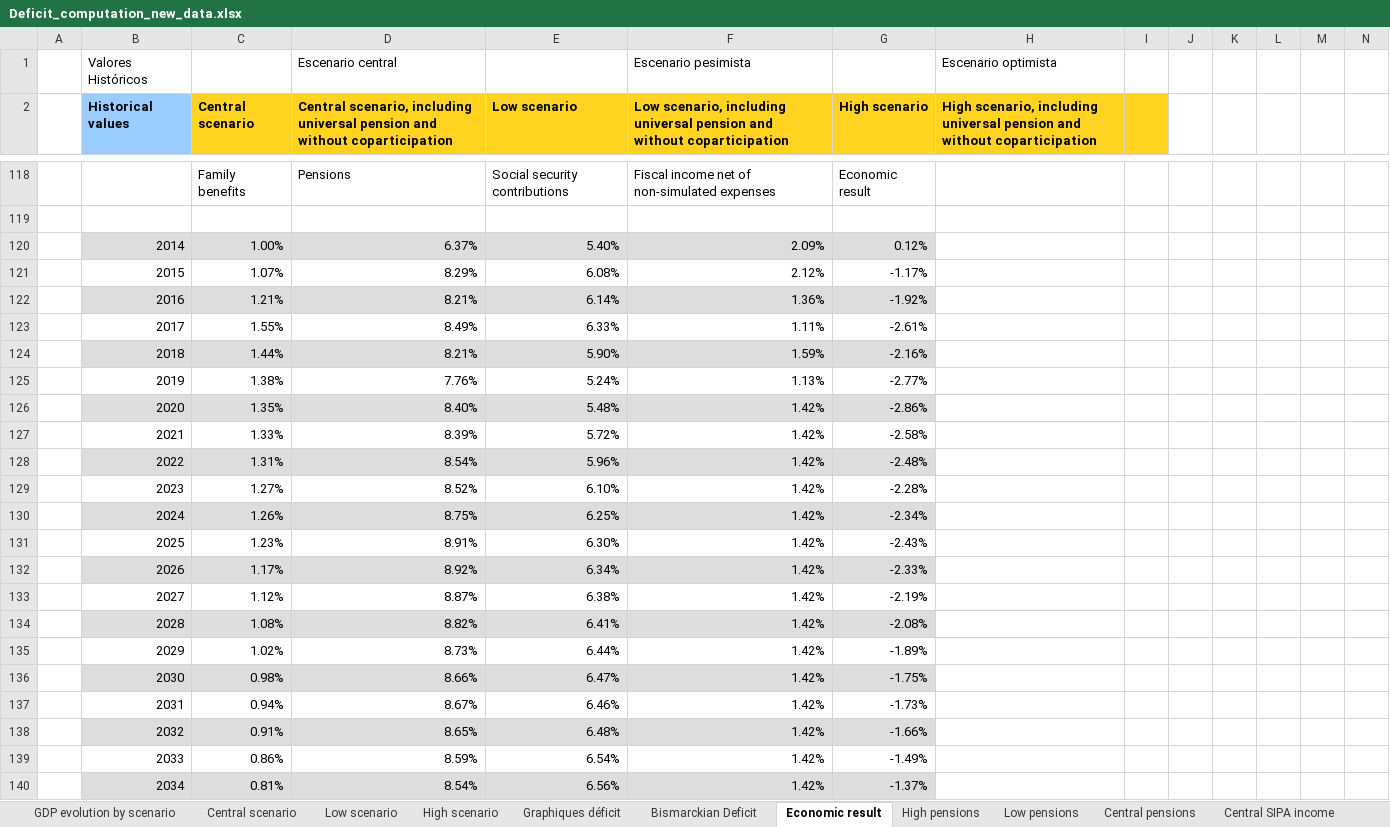
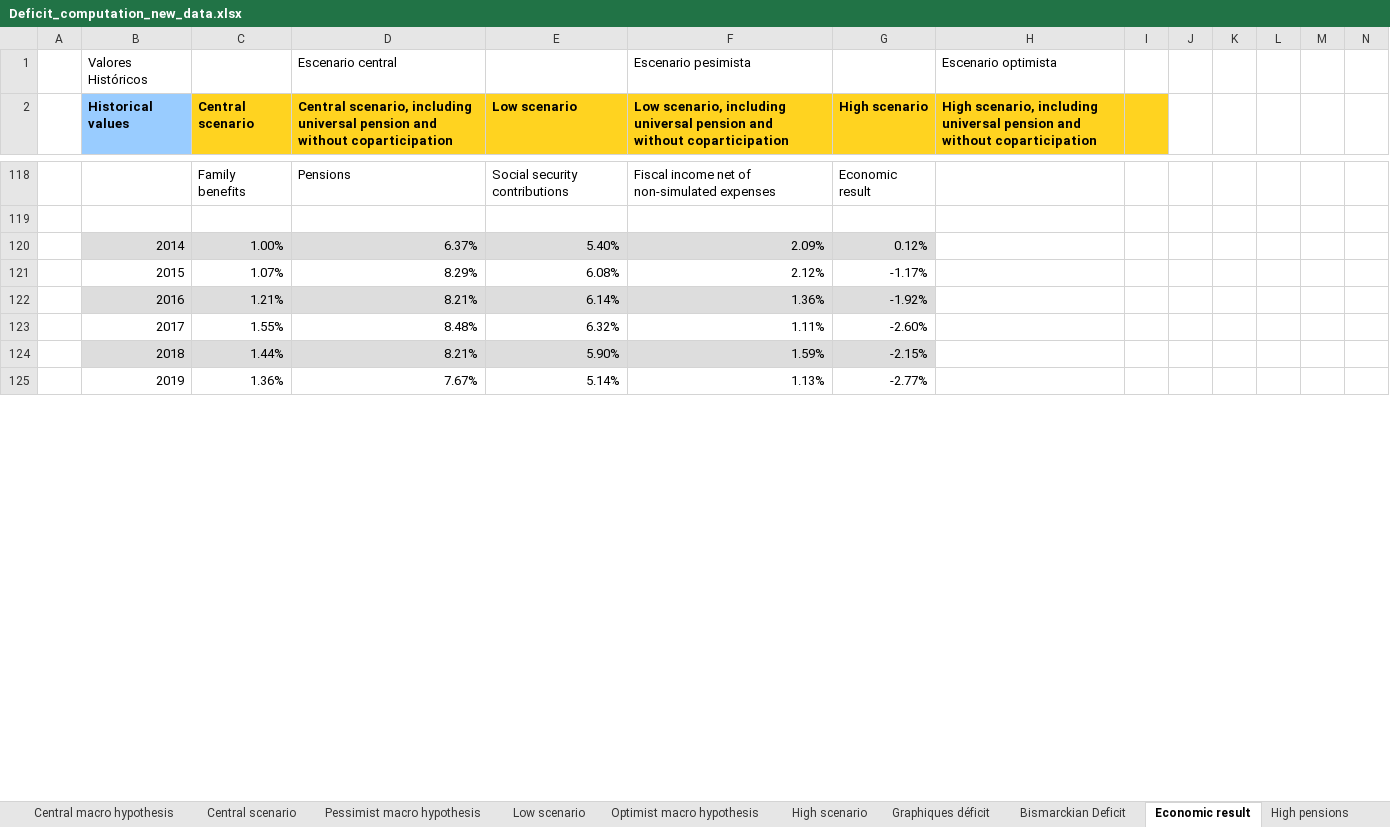
Before and after one commit to leonardo-calcagno/MISSAR, an Excel workbook: Ex_ante_policy_evaluation/31_12_2019_legislation/No_changes_pension_mobility/Results/Deficit_computation_new_data.xlsx, sheet Economic result, drawn as a sheet; only a part is shown, gaps mark what is left out; values as stored, in another font and other column widths than the file's, no borders; charts and pictures not drawn; removed rows and columns are numbered as before the commit, all else as after; rows hold the shown columns only; the diff covers the shown part only; the diff names each change by its address in the sheet, - before the commit and + after, or states it on an @@ line.

```diff
--- a/Ex_ante_policy_evaluation/31_12_2019_legislation/No_changes_pension_mobility/Results/Deficit_computation_new_data.xlsx (sheet Economic result)
+++ b/Ex_ante_policy_evaluation/31_12_2019_legislation/No_changes_pension_mobility/Results/Deficit_computation_new_data.xlsx (sheet Economic result)
+sheet tab: Central macro hypothesis
+sheet tab: Pessimist macro hypothesis
+sheet tab: Optimist macro hypothesis
-D123: 8.49%
+D123: 8.48%
-E123 (Low scenario): 6.33%
+E123 (Low scenario): 6.32%
-G123 (High scenario): -2.61%
+G123 (High scenario): -2.60%
-G124 (High scenario): -2.16%
+G124 (High scenario): -2.15%
-C125 (Central scenario): 1.38%
+C125 (Central scenario): 1.36%
-D125: 7.76%
+D125: 7.67%
-E125 (Low scenario): 5.24%
+E125 (Low scenario): 5.14%
-row 126:  | 2020 | 1.35% | 8.40% | 5.48% | 1.42% | -2.86%
-row 127:  | 2021 | 1.33% | 8.39% | 5.72% | 1.42% | -2.58%
-row 128:  | 2022 | 1.31% | 8.54% | 5.96% | 1.42% | -2.48%
-row 129:  | 2023 | 1.27% | 8.52% | 6.10% | 1.42% | -2.28%
-row 130:  | 2024 | 1.26% | 8.75% | 6.25% | 1.42% | -2.34%
-row 131:  | 2025 | 1.23% | 8.91% | 6.30% | 1.42% | -2.43%
-row 132:  | 2026 | 1.17% | 8.92% | 6.34% | 1.42% | -2.33%
-row 133:  | 2027 | 1.12% | 8.87% | 6.38% | 1.42% | -2.19%
-row 134:  | 2028 | 1.08% | 8.82% | 6.41% | 1.42% | -2.08%
-row 135:  | 2029 | 1.02% | 8.73% | 6.44% | 1.42% | -1.89%
-row 136:  | 2030 | 0.98% | 8.66% | 6.47% | 1.42% | -1.75%
-row 137:  | 2031 | 0.94% | 8.67% | 6.46% | 1.42% | -1.73%
-row 138:  | 2032 | 0.91% | 8.65% | 6.48% | 1.42% | -1.66%
-row 139:  | 2033 | 0.86% | 8.59% | 6.54% | 1.42% | -1.49%
-row 140:  | 2034 | 0.81% | 8.54% | 6.56% | 1.42% | -1.37%
```
Also changed, not shown: 59 added rows, 44 removed rows and 26 edited cells elsewhere in this sheet, sheet Central scenario, sheet High scenario, sheet Low scenario, sheet Low pensions, sheet High pensions, sheet Central pensions, 21 more sheets, formulas that keep their value, charts or pictures, Ex_ante_policy_evaluation/31_12_2019_legislation/Changes_decree_only_march_june_2020/Results/Deficit_computation_new_data.xlsx, 54 other files.
